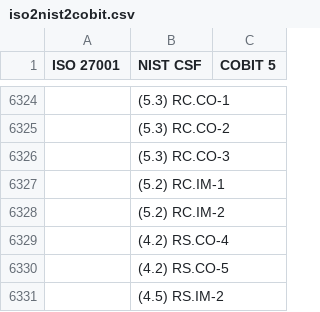
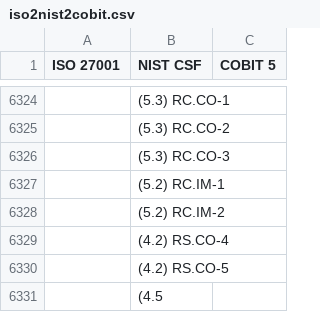
Before and after one commit to markviii8/markviii8.github.io, a CSV file: pages/htmlParallelCoords/iso2nist2cobit.csv, drawn as a sheet; only a part is shown, gaps mark what is left out; the diff names each change by its address in the sheet, - before the commit and + after, or states it on an @@ line.

```diff
--- a/pages/htmlParallelCoords/iso2nist2cobit.csv
+++ b/pages/htmlParallelCoords/iso2nist2cobit.csv
-B6331 (NIST CSF): (4.5) RS.IM-2
+B6331 (NIST CSF): (4.5
```
Also changed, not shown: 1 other file.
